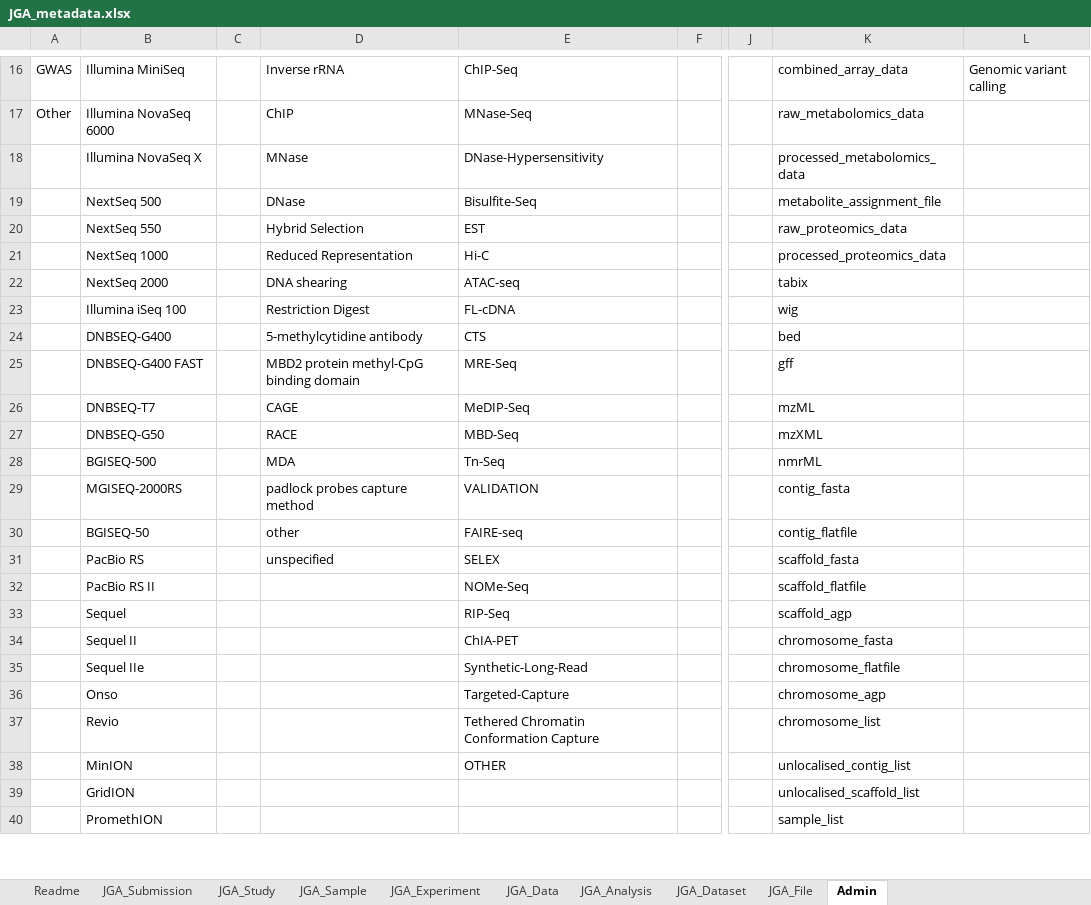
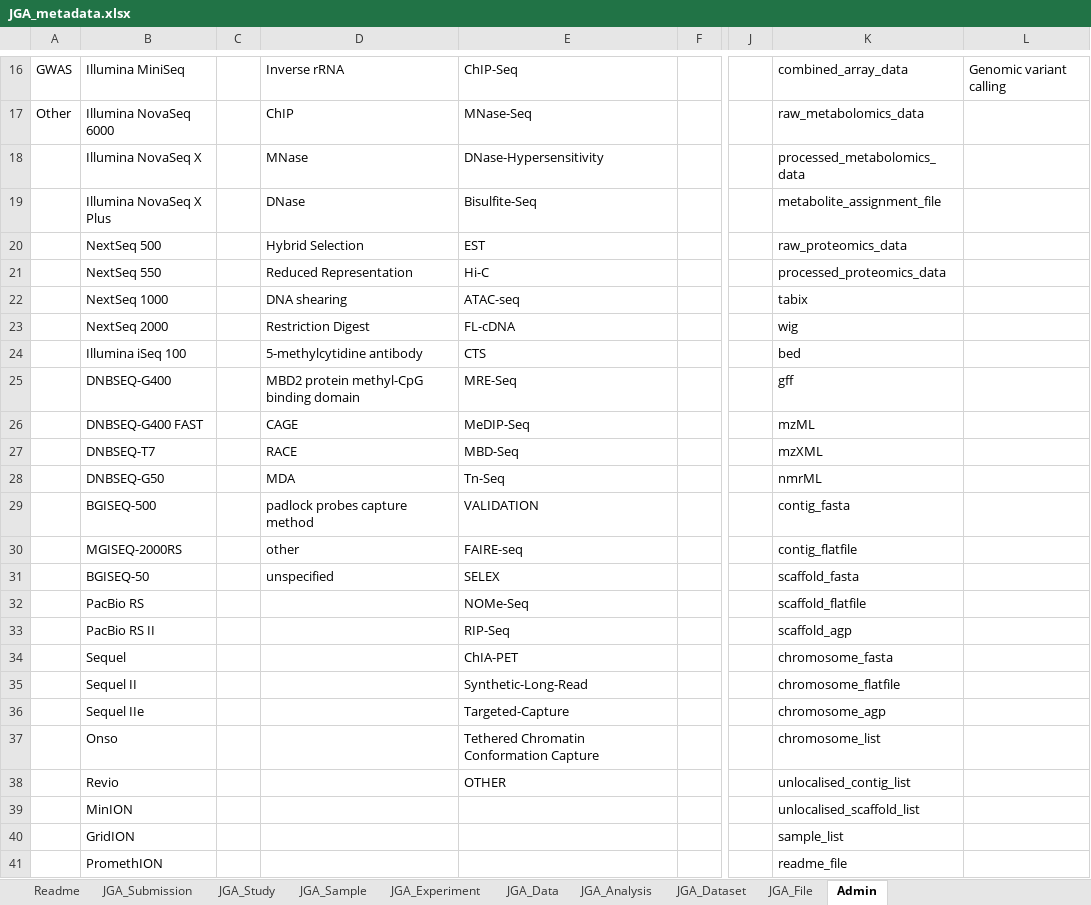
Before and after one commit to ddbj/submission-excel2xml, an Excel workbook: JGA_metadata.xlsx, sheet Admin, drawn as a sheet; only a part is shown, gaps mark what is left out; values as stored, in another font and other column widths than the file's, no borders; addresses are those after the commit; rows hold the shown columns only; the diff covers the shown part only; the diff names each change by its address in the sheet, - before the commit and + after, or states it on an @@ line.

```diff
--- a/JGA_metadata.xlsx (sheet Admin)
+++ b/JGA_metadata.xlsx (sheet Admin)
-B19: NextSeq 500
+B19: Illumina NovaSeq X Plus
-B20: NextSeq 550
+B20: NextSeq 500
-B21: NextSeq 1000
+B21: NextSeq 550
-B22: NextSeq 2000
+B22: NextSeq 1000
-B23: Illumina iSeq 100
+B23: NextSeq 2000
-B24: DNBSEQ-G400
+B24: Illumina iSeq 100
-B25: DNBSEQ-G400 FAST
+B25: DNBSEQ-G400
-B26: DNBSEQ-T7
+B26: DNBSEQ-G400 FAST
-B27: DNBSEQ-G50
+B27: DNBSEQ-T7
-B28: BGISEQ-500
+B28: DNBSEQ-G50
-B29: MGISEQ-2000RS
+B29: BGISEQ-500
-B30: BGISEQ-50
+B30: MGISEQ-2000RS
+row 31:  | BGISEQ-50 |  | unspecified | SELEX |  |  | scaffold_fasta
-D32: unspecified
+D32: (empty)
-E32: SELEX
+E32: NOMe-Seq
-K32: scaffold_fasta
+K32: scaffold_flatfile
-E33: NOMe-Seq
+E33: RIP-Seq
-K33: scaffold_flatfile
+K33: scaffold_agp
-E34: RIP-Seq
+E34: ChIA-PET
-K34: scaffold_agp
+K34: chromosome_fasta
-E35: ChIA-PET
+E35: Synthetic-Long-Read
-K35: chromosome_fasta
+K35: chromosome_flatfile
-E36: Synthetic-Long-Read
+E36: Targeted-Capture
-K36: chromosome_flatfile
+K36: chromosome_agp
-E37: Targeted-Capture
+E37: Tethered Chromatin Conformation Capture
-K37: chromosome_agp
+K37: chromosome_list
-E38: Tethered Chromatin Conformation Capture
+E38: OTHER
-K38: chromosome_list
+K38: unlocalised_contig_list
-E39: OTHER
+E39: (empty)
-K39: unlocalised_contig_list
+K39: unlocalised_scaffold_list
-K40: unlocalised_scaffold_list
+K40: sample_list
-K41: sample_list
+K41: readme_file
```
Also changed, not shown: 12 edited cells elsewhere in this sheet, example/JSUB999999_jga_metadata.xlsx.
